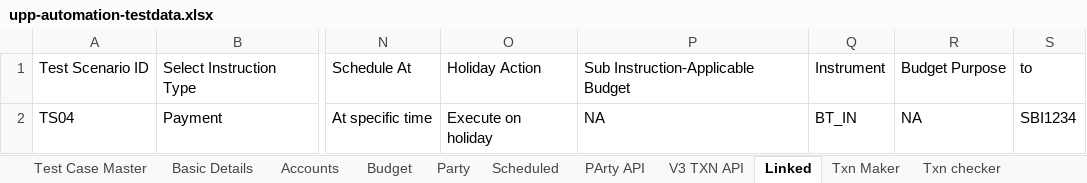
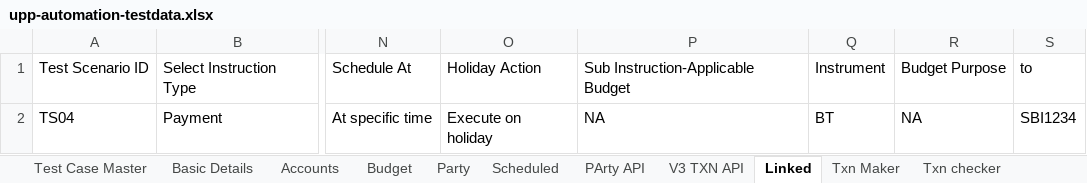
Before and after one commit to deepakdude938/upp, an Excel workbook: src/main/resources/upp-automation-testdata.xlsx, sheet Linked, drawn as a sheet; only a part is shown, gaps mark what is left out; values as stored, in another font and other column widths than the file's, no borders; the diff names each change by its address in the sheet, - before the commit and + after, or states it on an @@ line.

```diff
--- a/src/main/resources/upp-automation-testdata.xlsx (sheet Linked)
+++ b/src/main/resources/upp-automation-testdata.xlsx (sheet Linked)
-Q2: BT_IN
+Q2: BT
```
Also changed, not shown: sheet Txn Maker, sheet Test Case Master, sheet PArty API, sheet Basic Details, 10 other files.
